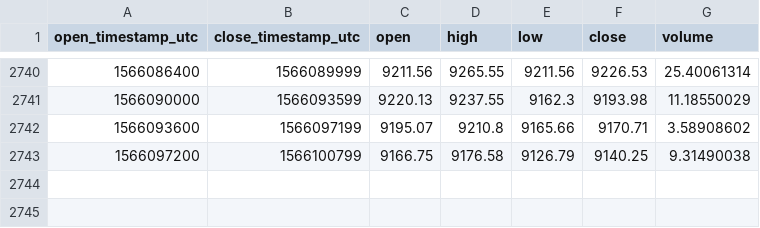
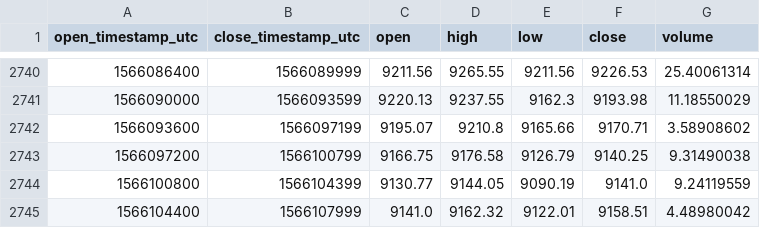
Before and after one commit to cryptobigbro/coinbasepro-BTC-EUR, a CSV file: coinbasepro-BTC-EUR-1h.csv, drawn as a sheet; only a part is shown, gaps mark what is left out.

Commit message:
Update OHLCV data.

```diff
--- a/coinbasepro-BTC-EUR-1h.csv
+++ b/coinbasepro-BTC-EUR-1h.csv
@@ -2743 +2743,3 @@ open_timestamp_utc,close_timestamp_utc,open,high,low,close,volume
 1566097200,1566100799,9166.75,9176.58,9126.79,9140.25,9.31490038
+1566100800,1566104399,9130.77,9144.05,9090.19,9141.0,9.24119559
+1566104400,1566107999,9141.0,9162.32,9122.01,9158.51,4.48980042
```
